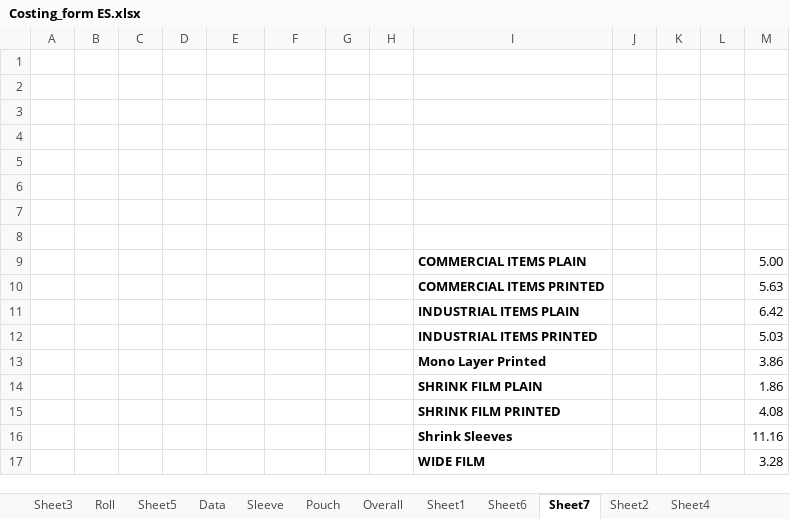
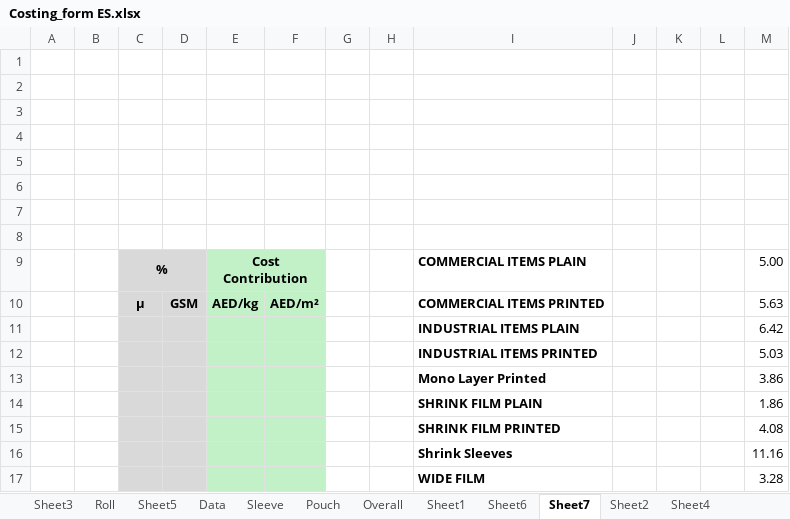
Before and after one commit to camsalloum/propackhub-es, an Excel workbook: Costing_form ES.xlsx, sheet Sheet7, drawn as a sheet; values as stored, in another font and other column widths than the file's, no borders; removed rows and columns are numbered as before the commit, all else as after; the diff names each change by its address in the sheet, - before the commit and + after, or states it on an @@ line.

```diff
--- a/Costing_form ES.xlsx (sheet Sheet7)
+++ b/Costing_form ES.xlsx (sheet Sheet7)
-C9: (empty)
+C9: %
-C9:D9 fill: none
+C9:D9 fill: #D9D9D9
+C9:D9 merged
-E9: (empty)
+E9: Cost Contribution
-E9:F9 fill: none
+E9:F9 fill: #C2F1C8
+E9:F9 merged
-row 10:  |  |  |  |  |  |  |  | COMMERCIAL ITEMS PRINTED |  |  |  | 5.63
+row 10:  |  | µ | GSM | AED/kg | AED/m² |  |  | COMMERCIAL ITEMS PRINTED |  |  |  | 5.63
-C11:D17 fill: none
+C11:D17 fill: #D9D9D9
-E11:F17 fill: none
+E11:F17 fill: #C2F1C8
```
Also changed, not shown: 48 other files.
